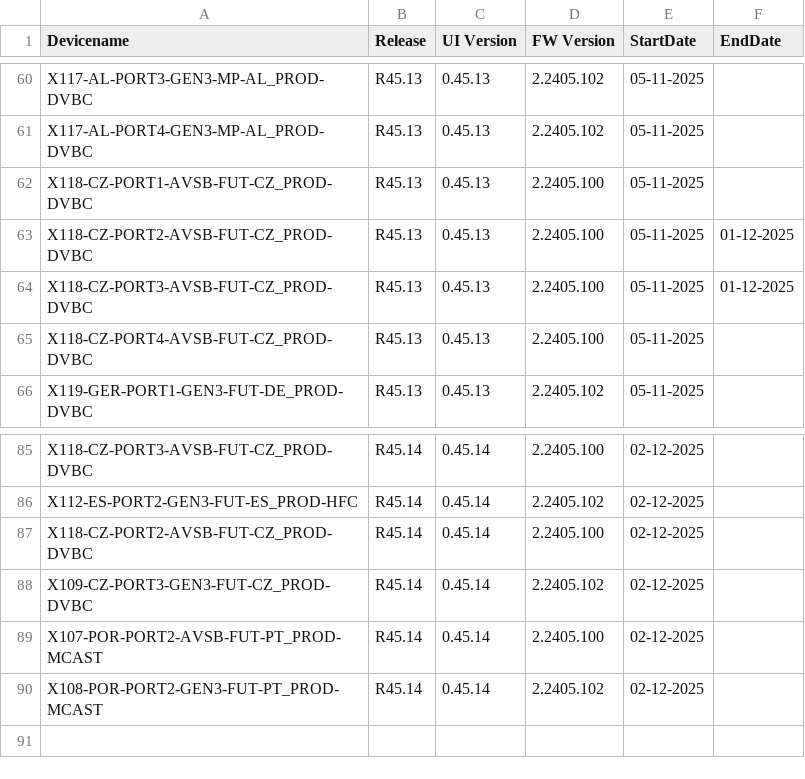
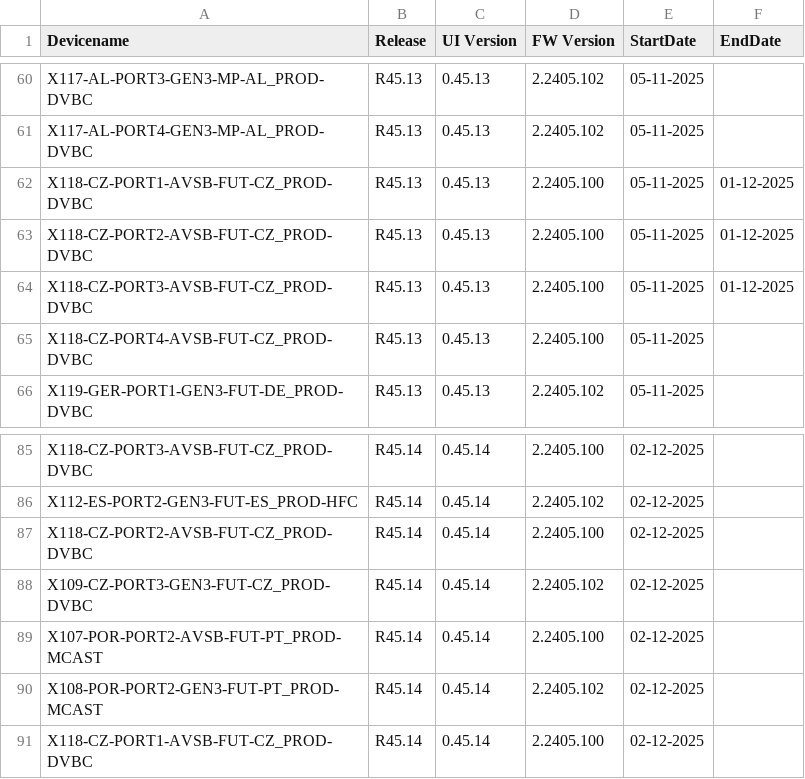
Before and after one commit to VFTV-Testing/VCOEQA-Utilities, a CSV file: DeviceInformation_Utility/Android_Device_Utility.csv, drawn as a sheet; only a part is shown, gaps mark what is left out.

Commit message:
Update device data for X118-CZ-PORT1-AVSB-FUT-CZ_PROD-DVBC

```diff
--- a/DeviceInformation_Utility/Android_Device_Utility.csv
+++ b/DeviceInformation_Utility/Android_Device_Utility.csv
@@ -61,3 +61,3 @@ X117-AL-PORT3-GEN3-MP-AL_PROD-DVBC,R45.13,0.45.13,2.2405.102,05-11-2025,
 X117-AL-PORT4-GEN3-MP-AL_PROD-DVBC,R45.13,0.45.13,2.2405.102,05-11-2025,
-X118-CZ-PORT1-AVSB-FUT-CZ_PROD-DVBC,R45.13,0.45.13,2.2405.100,05-11-2025,
+X118-CZ-PORT1-AVSB-FUT-CZ_PROD-DVBC,R45.13,0.45.13,2.2405.100,05-11-2025,01-12-2025
 X118-CZ-PORT2-AVSB-FUT-CZ_PROD-DVBC,R45.13,0.45.13,2.2405.100,05-11-2025,01-12-2025
@@ -90 +90,2 @@ X107-POR-PORT2-AVSB-FUT-PT_PROD-MCAST,R45.14,0.45.14,2.2405.100,02-12-2025,
 X108-POR-PORT2-GEN3-FUT-PT_PROD-MCAST,R45.14,0.45.14,2.2405.102,02-12-2025,
+X118-CZ-PORT1-AVSB-FUT-CZ_PROD-DVBC,R45.14,0.45.14,2.2405.100,02-12-2025,
```
